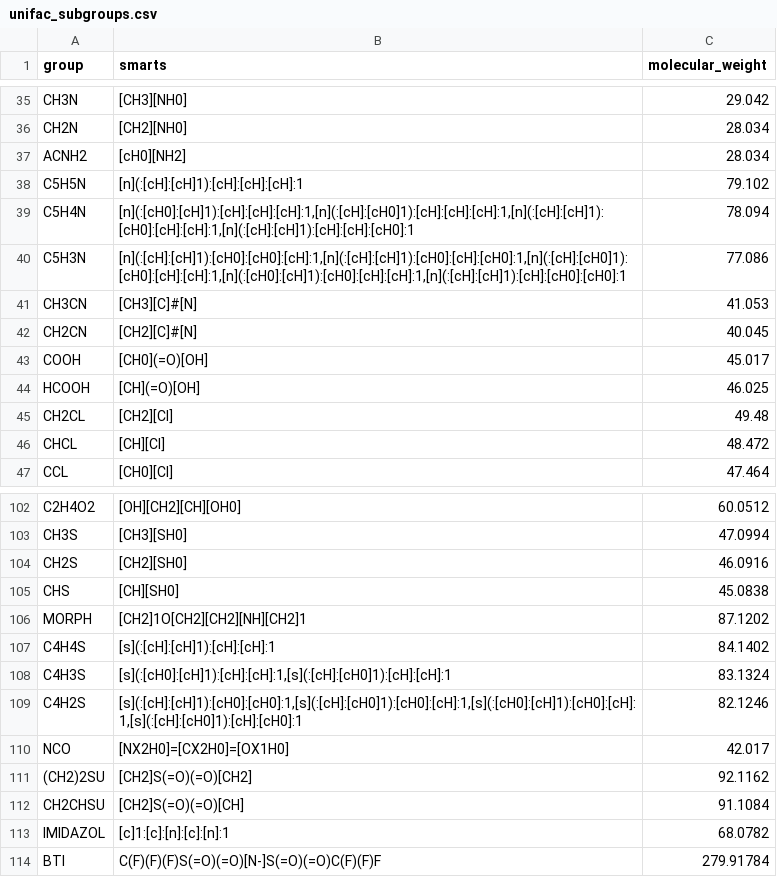
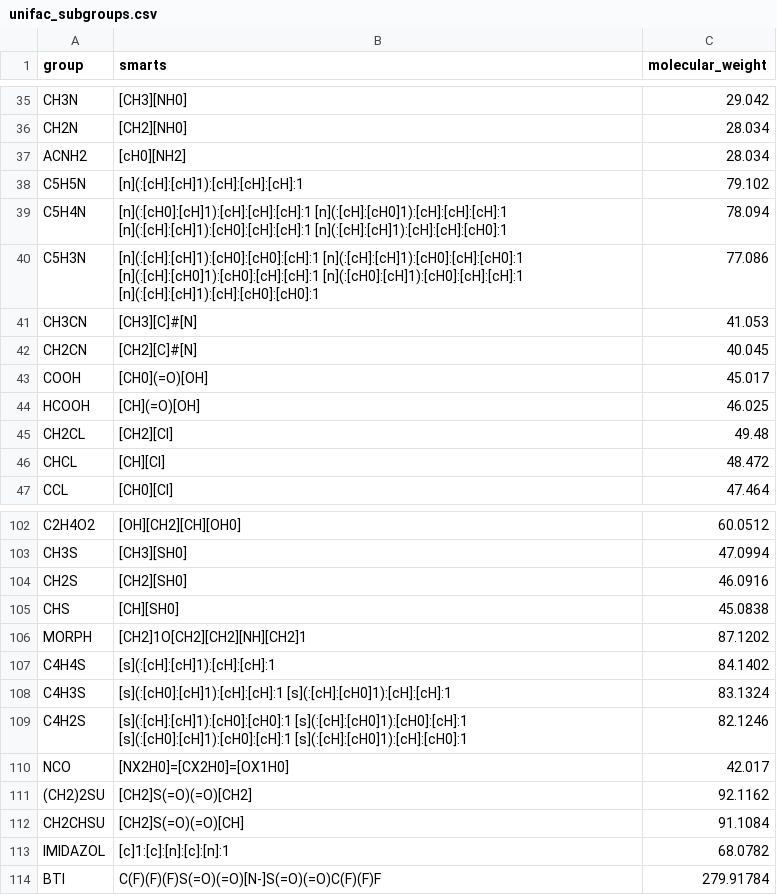
Before and after one commit to ipqa-research/ugropy, a CSV file: ugropy/groupscsv/unifac/unifac_subgroups.csv, drawn as a sheet; only a part is shown, gaps mark what is left out.

```diff
--- a/ugropy/groupscsv/unifac/unifac_subgroups.csv
+++ b/ugropy/groupscsv/unifac/unifac_subgroups.csv
@@ -38,4 +38,4 @@ ACNH2|[cH0][NH2]|28.034
 C5H5N|[n](:[cH]:[cH]1):[cH]:[cH]:[cH]:1|79.102
-C5H4N|[n](:[cH0]:[cH]1):[cH]:[cH]:[cH]:1,[n](:[cH]:[cH0]1):[cH]:[cH]:[cH]:1,[n](:[cH]:[cH]1):[cH0]:[cH]:[cH]:1,[n](:[cH]:[cH]1):[cH]:[cH]:[cH0]:1|78.094
-C5H3N|[n](:[cH]:[cH]1):[cH0]:[cH0]:[cH]:1,[n](:[cH]:[cH]1):[cH0]:[cH]:[cH0]:1,[n](:[cH]:[cH0]1):[cH0]:[cH]:[cH]:1,[n](:[cH0]:[cH]1):[cH0]:[cH]:[cH]:1,[n](:[cH]:[cH]1):[cH]:[cH0]:[cH0]:1|77.086
+C5H4N|[n](:[cH0]:[cH]1):[cH]:[cH]:[cH]:1    [n](:[cH]:[cH0]1):[cH]:[cH]:[cH]:1    [n](:[cH]:[cH]1):[cH0]:[cH]:[cH]:1    [n](:[cH]:[cH]1):[cH]:[cH]:[cH0]:1|78.094
+C5H3N|[n](:[cH]:[cH]1):[cH0]:[cH0]:[cH]:1    [n](:[cH]:[cH]1):[cH0]:[cH]:[cH0]:1    [n](:[cH]:[cH0]1):[cH0]:[cH]:[cH]:1    [n](:[cH0]:[cH]1):[cH0]:[cH]:[cH]:1    [n](:[cH]:[cH]1):[cH]:[cH0]:[cH0]:1|77.086
 CH3CN|[CH3][C]#[N]|41.053
@@ -107,4 +107,4 @@ MORPH|[CH2]1O[CH2][CH2][NH][CH2]1|87.1202
 C4H4S|[s](:[cH]:[cH]1):[cH]:[cH]:1|84.1402
-C4H3S|[s](:[cH0]:[cH]1):[cH]:[cH]:1,[s](:[cH]:[cH0]1):[cH]:[cH]:1|83.1324
-C4H2S|[s](:[cH]:[cH]1):[cH0]:[cH0]:1,[s](:[cH]:[cH0]1):[cH0]:[cH]:1,[s](:[cH0]:[cH]1):[cH0]:[cH]:1,[s](:[cH]:[cH0]1):[cH]:[cH0]:1|82.1246
+C4H3S|[s](:[cH0]:[cH]1):[cH]:[cH]:1    [s](:[cH]:[cH0]1):[cH]:[cH]:1|83.1324
+C4H2S|[s](:[cH]:[cH]1):[cH0]:[cH0]:1    [s](:[cH]:[cH0]1):[cH0]:[cH]:1    [s](:[cH0]:[cH]1):[cH0]:[cH]:1    [s](:[cH]:[cH0]1):[cH]:[cH0]:1|82.1246
 NCO|[NX2H0]=[CX2H0]=[OX1H0]|42.017
```
Also changed, not shown: 20 other files.
